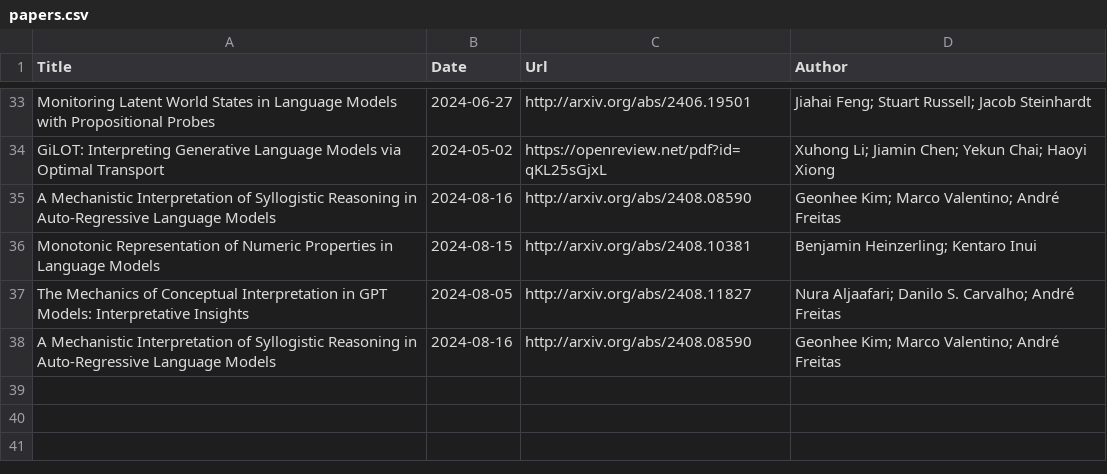
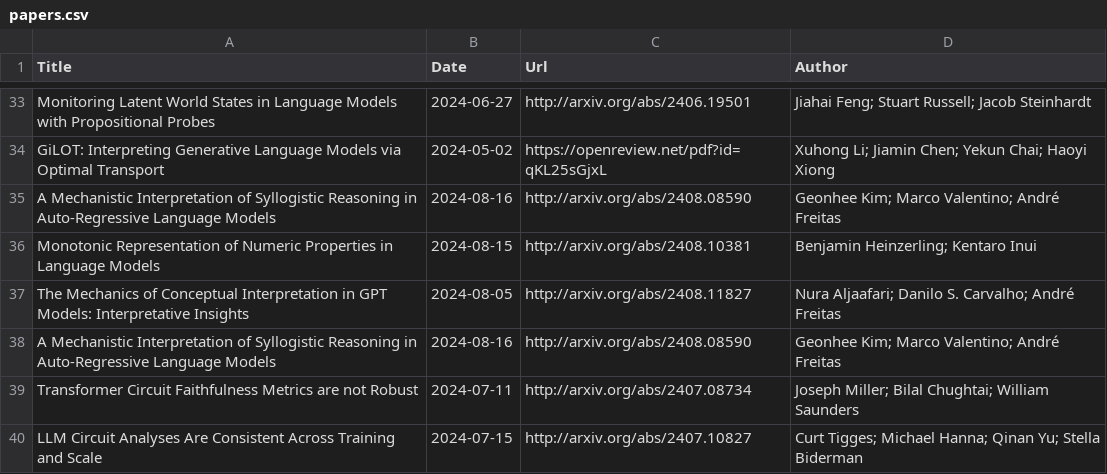
Before and after one commit to Furyton/awesome-language-model-analysis, a CSV file: papers/mechanistic-engineering/papers.csv, drawn as a sheet; only a part is shown, gaps mark what is left out; the diff names each change by its address in the sheet, - before the commit and + after, or states it on an @@ line.

Commit message:
add papers in late July

```diff
--- a/papers/mechanistic-engineering/papers.csv
+++ b/papers/mechanistic-engineering/papers.csv
+row 39: Transformer Circuit Faithfulness Metrics are not Robust | 2024-07-11 | http://arxiv.org/abs/2407.08734 | Joseph Miller; Bilal Chughtai; William Saunders
+row 40: LLM Circuit Analyses Are Consistent Across Training and Scale | 2024-07-15 | http://arxiv.org/abs/2407.10827 | Curt Tigges; Michael Hanna; Qinan Yu; Stella Biderman
```
Also changed, not shown: papers/architectural-effectivity/tokenization/papers.csv, papers/miscellanea/papers.csv, 6 other files.
